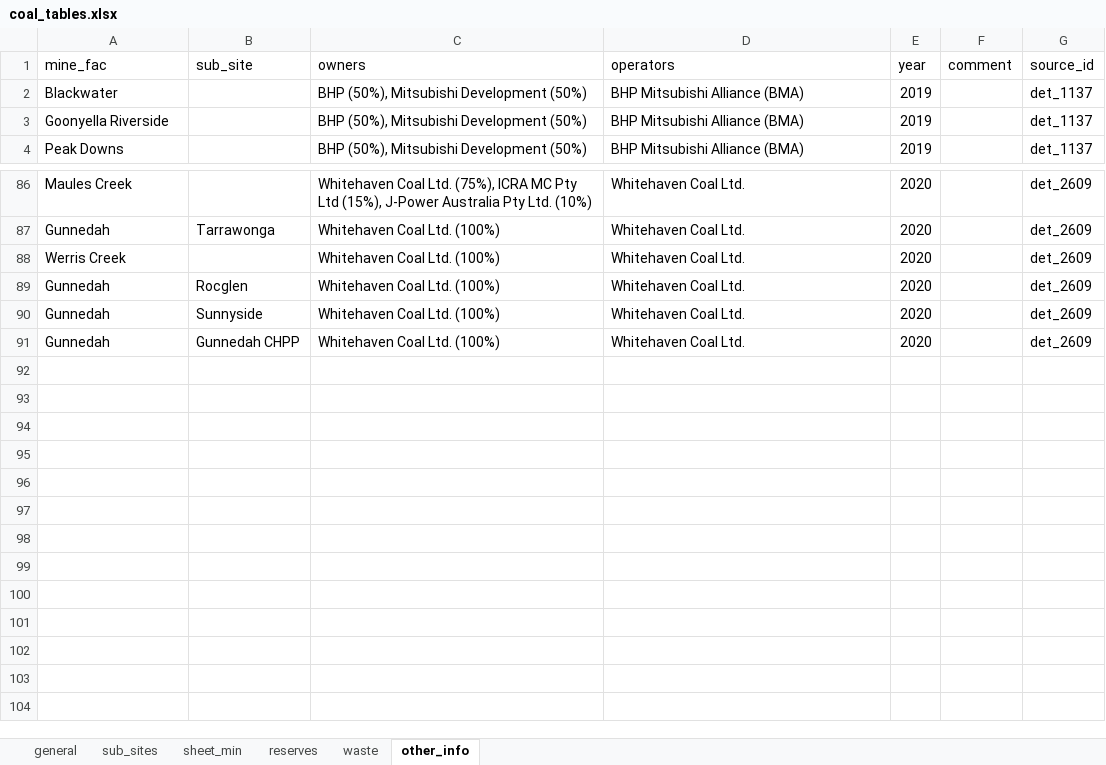
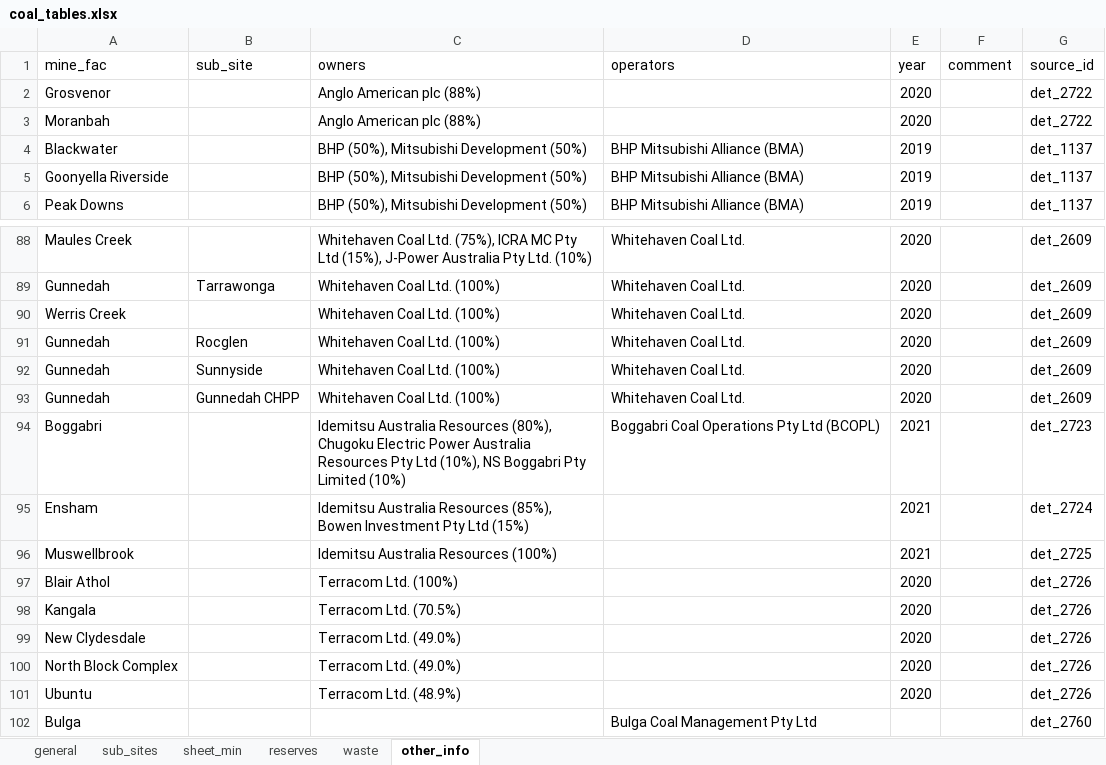
Before and after one commit to fineprint-global/compilation_mining_data, an Excel workbook: detailed_data/04_output/07_other/coal_tables.xlsx, sheet other_info, drawn as a sheet; only a part is shown, gaps mark what is left out; values as stored, in another font and other column widths than the file's, no borders; the diff names each change by its address in the sheet, - before the commit and + after, or states it on an @@ line.

Commit message:
Added optional compilation of coal coverage file to the main.R script
Adjusted the script to get coal tables only

uploaded current detailed_data_mining.xlsx file

```diff
--- a/detailed_data/04_output/07_other/coal_tables.xlsx (sheet other_info)
+++ b/detailed_data/04_output/07_other/coal_tables.xlsx (sheet other_info)
+row 2: Grosvenor |  | Anglo American plc (88%) |  | 2020 |  | det_2722
+row 3: Moranbah |  | Anglo American plc (88%) |  | 2020 |  | det_2722
+row 94: Boggabri |  | Idemitsu Australia Resources (80%), Chugoku Electric Power Australia Resources Pty Ltd (10%), NS Boggabri Pty Limited (10%) | Boggabri Coal Operations Pty Ltd (BCOPL) | 2021 |  | det_2723
+row 95: Ensham |  | Idemitsu Australia Resources (85%), Bowen Investment Pty Ltd (15%) |  | 2021 |  | det_2724
+row 96: Muswellbrook |  | Idemitsu Australia Resources (100%) |  | 2021 |  | det_2725
+row 97: Blair Athol |  | Terracom Ltd. (100%) |  | 2020 |  | det_2726
+row 98: Kangala |  | Terracom Ltd. (70.5%) |  | 2020 |  | det_2726
+row 99: New Clydesdale |  | Terracom Ltd. (49.0%) |  | 2020 |  | det_2726
+row 100: North Block Complex |  | Terracom Ltd. (49.0%) |  | 2020 |  | det_2726
+row 101: Ubuntu |  | Terracom Ltd. (48.9%) |  | 2020 |  | det_2726
+row 102: Bulga |  |  | Bulga Coal Management Pty Ltd |  |  | det_2760
```
Also changed, not shown: sheet sheet_min, sheet waste, sheet general, sheet sub_sites, sheet reserves, 5 other files.
